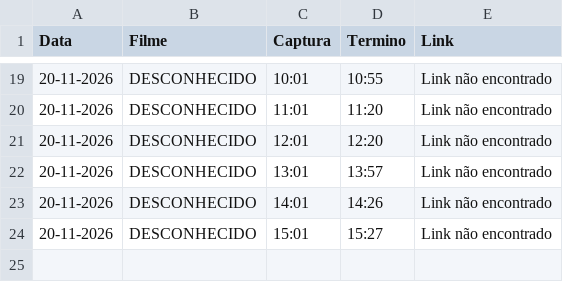
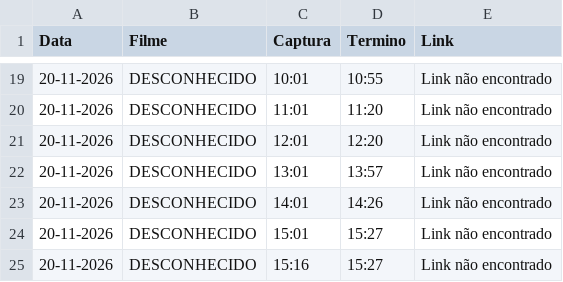
Before and after one commit to limeradio0800-stack/criterion-tracker, a CSV file: programacao.csv, drawn as a sheet; only a part is shown, gaps mark what is left out.

```diff
--- a/programacao.csv
+++ b/programacao.csv
@@ -24 +24,2 @@ Data,Filme,Captura,Termino,Link
 20-11-2026,DESCONHECIDO,15:01,15:27,Link não encontrado
+20-11-2026,DESCONHECIDO,15:16,15:27,Link não encontrado
```
